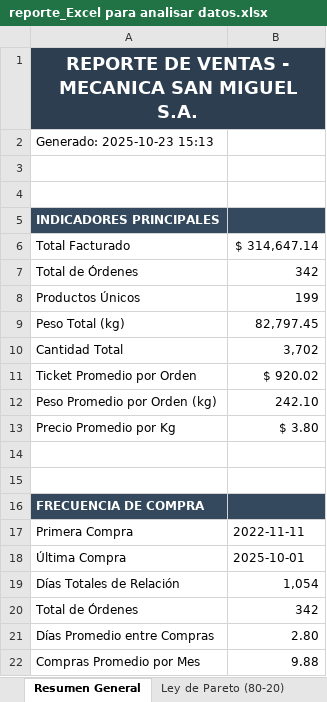
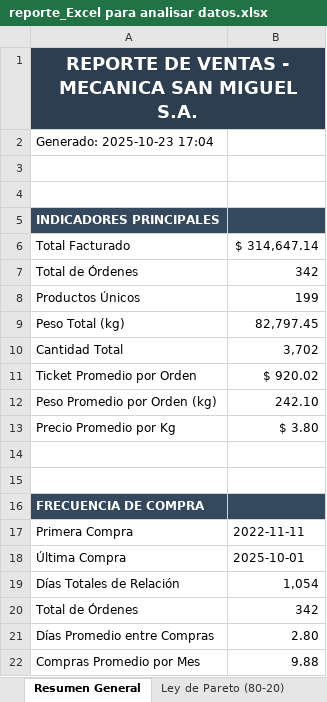
Before and after one commit to Steellu/analisis_datos_ventas, an Excel workbook: data/output/reporte_Excel para analisar datos.xlsx, sheet Resumen General, drawn as a sheet; values as stored, in another font and other column widths than the file's, no borders; the diff names each change by its address in the sheet, - before the commit and + after, or states it on an @@ line.

```diff
--- a/data/output/reporte_Excel para analisar datos.xlsx (sheet Resumen General)
+++ b/data/output/reporte_Excel para analisar datos.xlsx (sheet Resumen General)
-A2: Generado: 2025-10-23 15:13
+A2: Generado: 2025-10-23 17:04
```
Also changed, not shown: sheet Análisis Temporal, sheet 1. Matriz de Decisión, sheet 6. Peso vs Cantidad, sheet 5. Pareto por Facturación, sheet 2. Segmentación BCG, charts or pictures, 4 other files.
